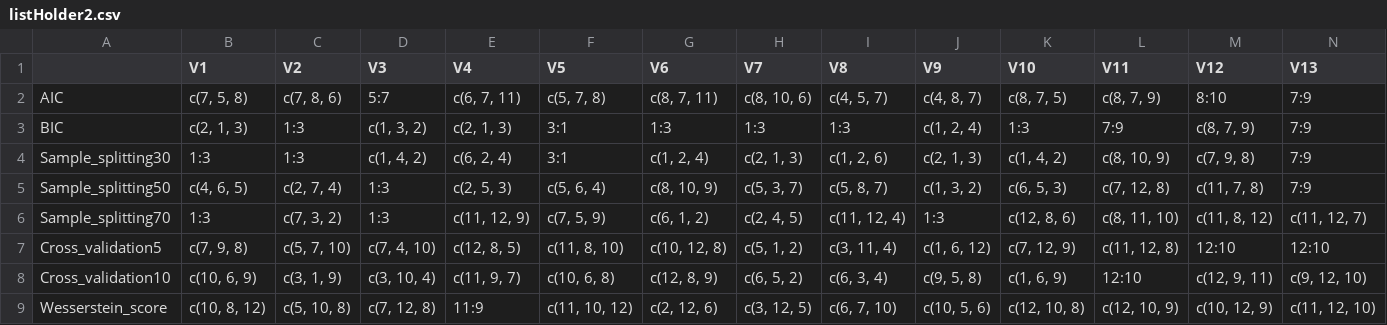
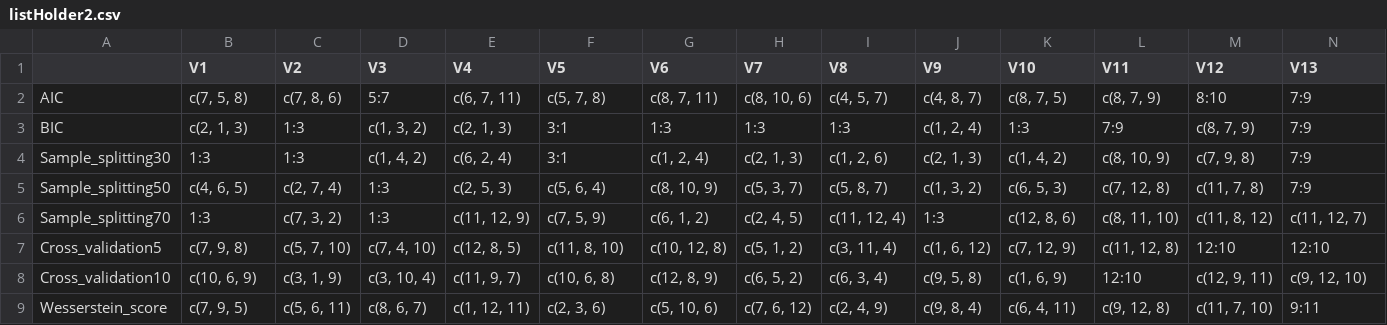
Before and after one commit to Frankiwy/Whack-a-MoG, a CSV file: listHolder2.csv, drawn as a sheet; only a part is shown; the diff covers the shown part only; the diff names each change by its address in the sheet, - before the commit and + after, or states it on an @@ line.

Commit message:
Update listHolder2.csv

```diff
--- a/listHolder2.csv
+++ b/listHolder2.csv
-B9 (V1): c(10, 8, 12)
+B9 (V1): c(7, 9, 5)
-C9 (V2): c(5, 10, 8)
+C9 (V2): c(5, 6, 11)
-D9 (V3): c(7, 12, 8)
+D9 (V3): c(8, 6, 7)
-E9 (V4): 11:9
+E9 (V4): c(1, 12, 11)
-F9 (V5): c(11, 10, 12)
+F9 (V5): c(2, 3, 6)
-G9 (V6): c(2, 12, 6)
+G9 (V6): c(5, 10, 6)
-H9 (V7): c(3, 12, 5)
+H9 (V7): c(7, 6, 12)
-I9 (V8): c(6, 7, 10)
+I9 (V8): c(2, 4, 9)
-J9 (V9): c(10, 5, 6)
+J9 (V9): c(9, 8, 4)
-K9 (V10): c(12, 10, 8)
+K9 (V10): c(6, 4, 11)
-L9 (V11): c(12, 10, 9)
+L9 (V11): c(9, 12, 8)
-M9 (V12): c(10, 12, 9)
+M9 (V12): c(11, 7, 10)
-N9 (V13): c(11, 12, 10)
+N9 (V13): 9:11
```
Also changed, not shown: 7 edited cells elsewhere in this file.
